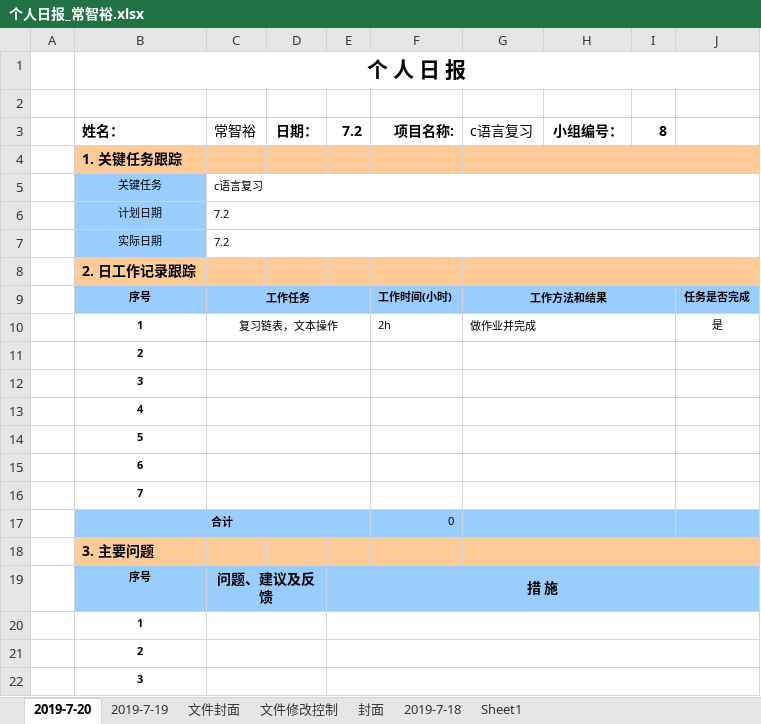
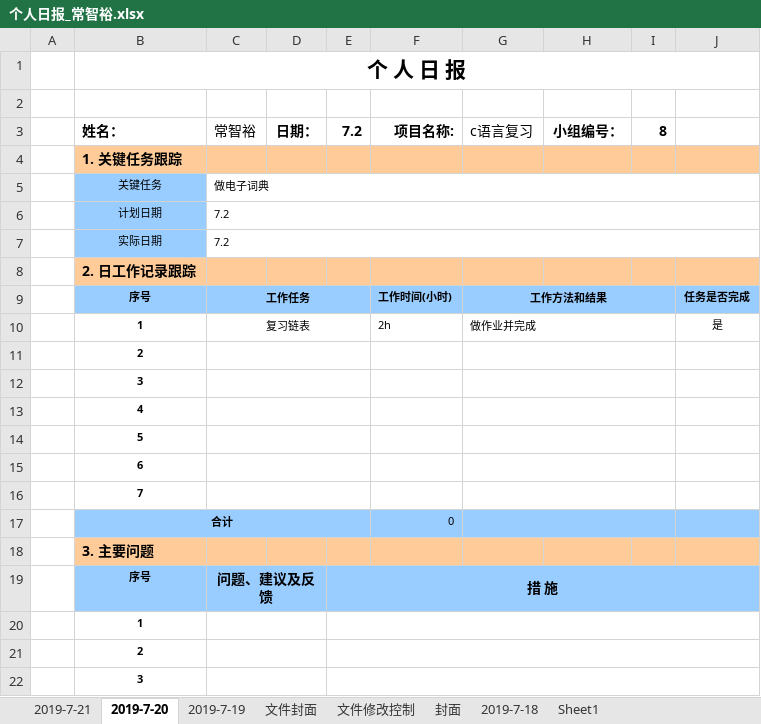
Before and after one commit to CC1AH/SummerTraining, an Excel workbook: 个人日报/个人日报_常智裕.xlsx, sheet 2019-7-20, drawn as a sheet; values as stored, in another font and other column widths than the file's, no borders; charts and pictures not drawn; the diff names each change by its address in the sheet, - before the commit and + after, or states it on an @@ line.

```diff
--- a/个人日报/个人日报_常智裕.xlsx (sheet 2019-7-20)
+++ b/个人日报/个人日报_常智裕.xlsx (sheet 2019-7-20)
+sheet tab: 2019-7-21
-C5 (常智裕): c语言复习
+C5 (常智裕): 做电子词典
-C10 (常智裕): 复习链表，文本操作
+C10 (常智裕): 复习链表
```
Also changed, not shown: charts or pictures.
